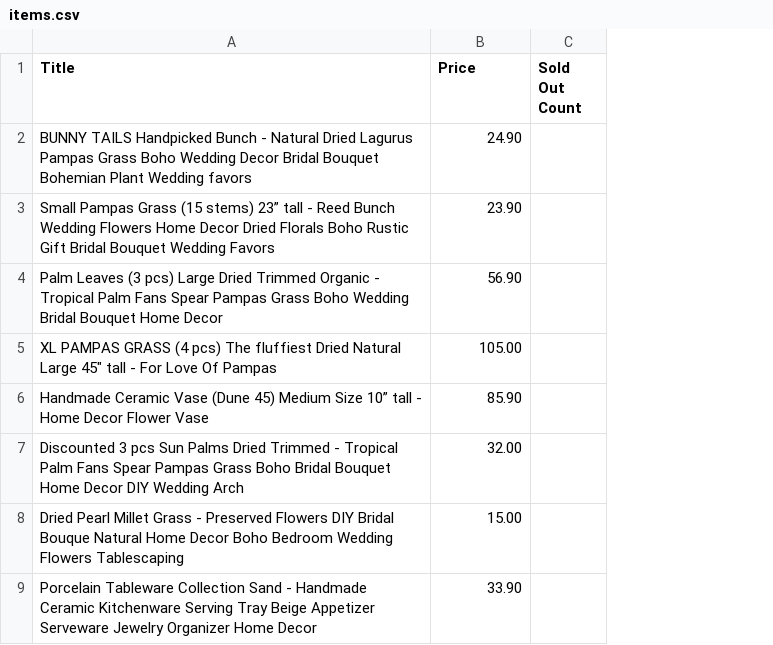
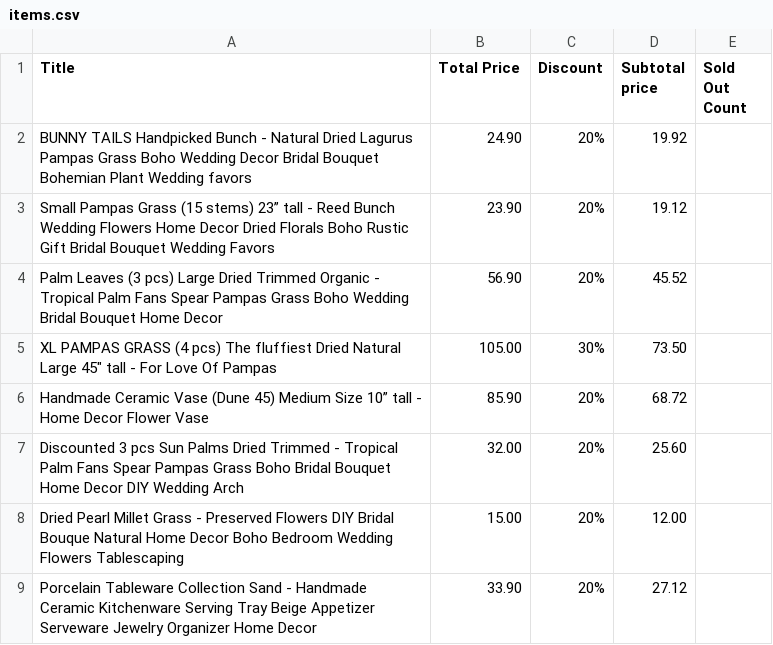
Before and after one commit to khudolia/flower-parser, a CSV file: items.csv, drawn as a sheet; only a part is shown; the diff names each change by its address in the sheet, - before the commit and + after, or states it on an @@ line.

Commit message:
add subtotal price and discount columns to the table

```diff
--- a/items.csv
+++ b/items.csv
+column C (Discount), rows 2-9: 20% | 20% | 20% | 30% | 20% | 20% | 20% | 20%
+column D (Subtotal price), rows 2-9: 19.92 | 19.12 | 45.52 | 73.50 | 68.72 | 25.60 | 12.00 | 27.12
-B1: Price
+B1: Total Price
```
Also changed, not shown: 1 other file.
